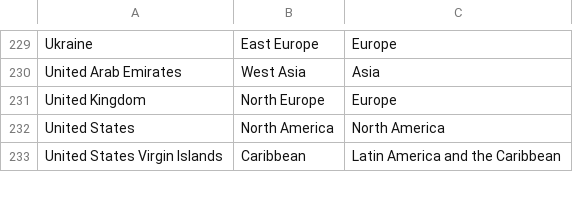
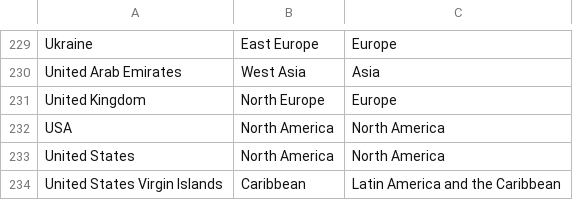
Before and after one commit to annajayne/tdor-site, a CSV file: Projects/TDoR/src/util/tgeu_country_regions.csv, drawn as a sheet; only a part is shown, gaps mark what is left out; the diff names each change by its address in the sheet, - before the commit and + after, or states it on an @@ line.

Commit message:
Updated the TGEU data exporter

```diff
--- a/Projects/TDoR/src/util/tgeu_country_regions.csv
+++ b/Projects/TDoR/src/util/tgeu_country_regions.csv
+row 232: USA | North America | North America
```
Also changed, not shown: 1 other file.
